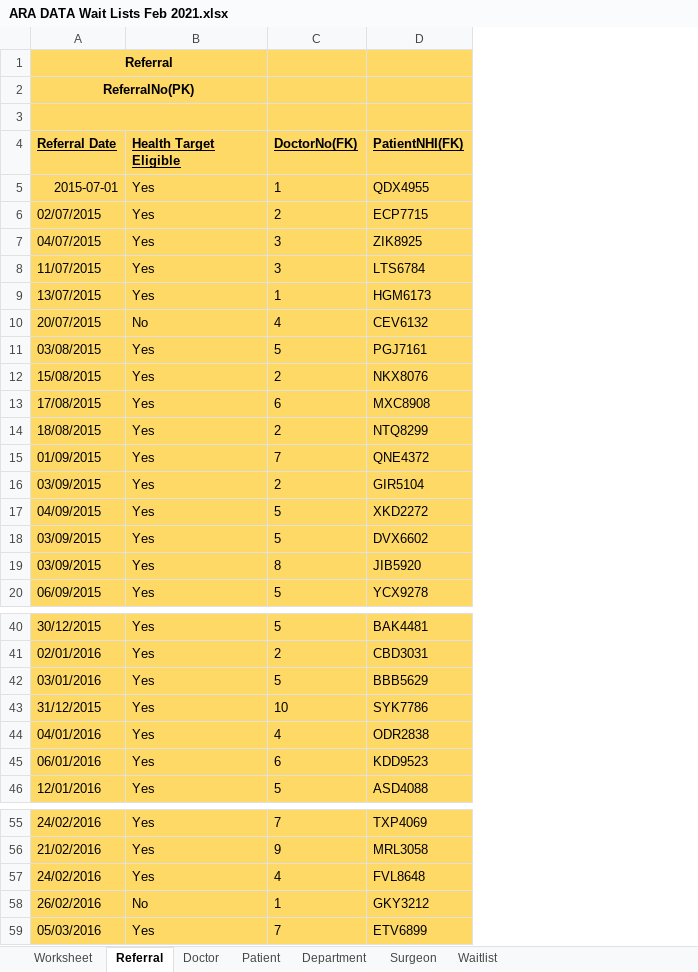
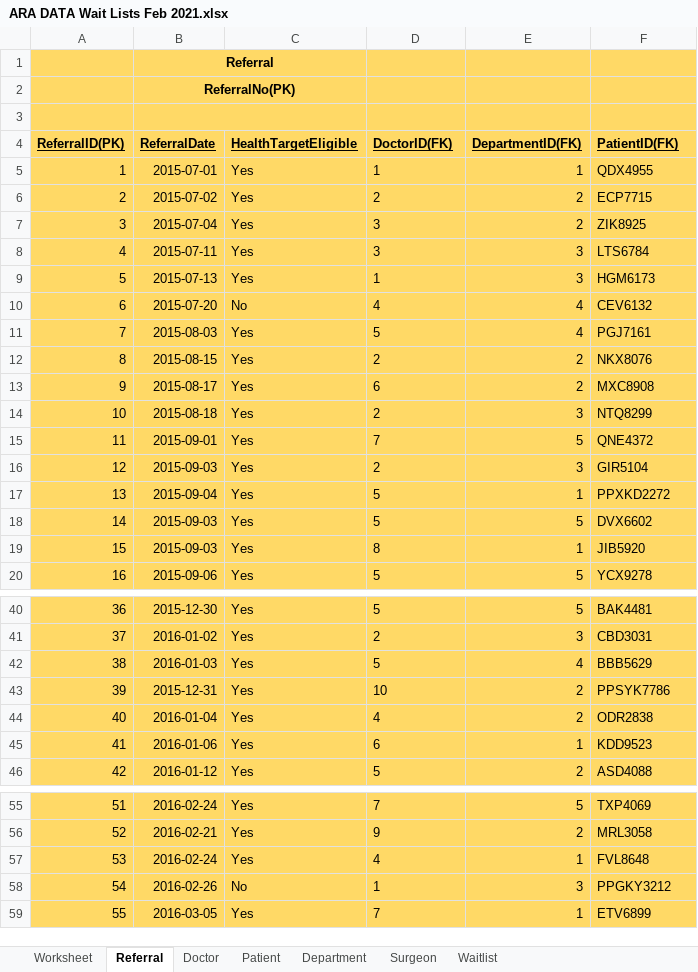
Before and after one commit to gian223/Database_ass_1, an Excel workbook: ARA DATA Wait Lists Feb 2021.xlsx, sheet Referral, drawn as a sheet; only a part is shown, gaps mark what is left out; values as stored, in another font and other column widths than the file's, no borders; conditional formats not drawn; removed rows and columns are numbered as before the commit, all else as after; the diff names each change by its address in the sheet, - before the commit and + after, or states it on an @@ line.

```diff
--- a/ARA DATA Wait Lists Feb 2021.xlsx (sheet Referral)
+++ b/ARA DATA Wait Lists Feb 2021.xlsx (sheet Referral)
-column A (Referral Date), rows 1-2: Referral | ReferralNo(PK); rows 5-20: 2015-07-01 | 02/07/2015 | 04/07/2015 | 11/07/2015 | 13/07/2015 | 20/07/2015 | 03/08/2015 | 15/08/2015 | 17/08/2015 | 18/08/2015 | 01/09/2015 | 03/09/2015 | 04/09/2015 | 03/09/2015 | 03/09/2015 | 06/09/2015; rows 40-46: 30/12/2015 | 02/01/2016 | 03/01/2016 | 31/12/2015 | 04/01/2016 | 06/01/2016 | 12/01/2016; rows 55-59: 24/02/2016 | 21/02/2016 | 24/02/2016 | 26/02/2016 | 05/03/2016
+column A (ReferralID(PK)), rows 5-20: 1 | 2 | 3 | 4 | 5 | 6 | 7 | 8 | 9 | 10 | 11 | 12 | 13 | 14 | 15 | 16; rows 40-46: 36 | 37 | 38 | 39 | 40 | 41 | 42; rows 55-59: 51 | 52 | 53 | 54 | 55
+column B (ReferralDate), rows 1-2: Referral | ReferralNo(PK); rows 5-20: 2015-07-01 | 2015-07-02 | 2015-07-04 | 2015-07-11 | 2015-07-13 | 2015-07-20 | 2015-08-03 | 2015-08-15 | 2015-08-17 | 2015-08-18 | 2015-09-01 | 2015-09-03 | 2015-09-04 | 2015-09-03 | 2015-09-03 | 2015-09-06; rows 40-46: 2015-12-30 | 2016-01-02 | 2016-01-03 | 2015-12-31 | 2016-01-04 | 2016-01-06 | 2016-01-12; rows 55-59: 2016-02-24 | 2016-02-21 | 2016-02-24 | 2016-02-26 | 2016-03-05
+column E (DepartmentID(FK)), rows 5-20: 1 | 2 | 2 | 3 | 3 | 4 | 4 | 2 | 2 | 3 | 5 | 3 | 1 | 5 | 1 | 5; rows 40-46: 5 | 3 | 4 | 2 | 2 | 1 | 2; rows 55-59: 5 | 2 | 1 | 3 | 1
-C4: Health Target Eligible
+C4: HealthTargetEligible
-D4: DoctorNo(FK)
+D4: DoctorID(FK)
-F4: PatientNHI(FK)
+F4: PatientID(FK)
-F17 (PatientID(FK)): XKD2272
+F17 (PatientID(FK)): PPXKD2272
-F43 (PatientID(FK)): SYK7786
+F43 (PatientID(FK)): PPSYK7786
-F58 (PatientID(FK)): GKY3212
+F58 (PatientID(FK)): PPGKY3212
```
Also changed, not shown: sheet Waitlist, sheet Worksheet, sheet Patient, sheet Surgeon, sheet Department, sheet Doctor, 3 other files.
